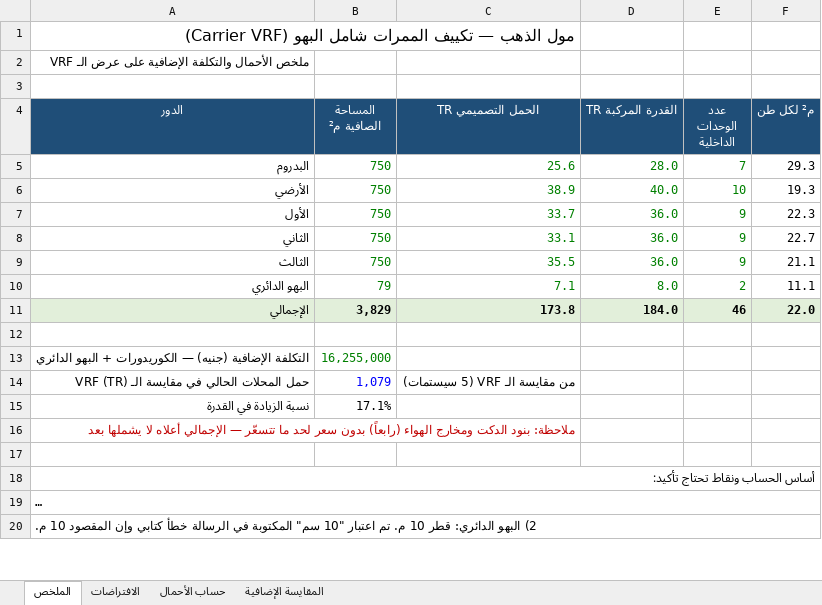
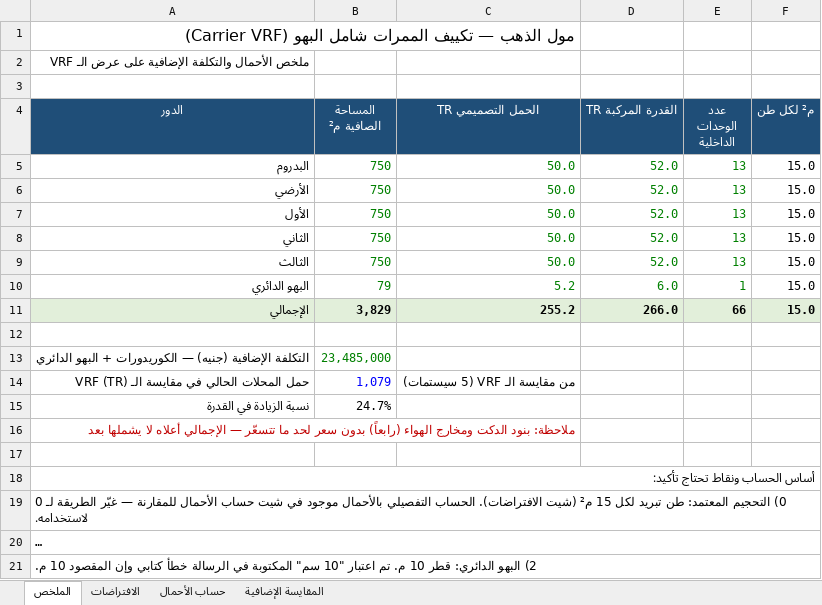
Before and after one commit to ITSysco/aircondition, an Excel workbook: mall_of_gold/Mall_of_Gold_Corridors_Lobby_VRF.xlsx, sheet الملخص, drawn as a sheet; only a part is shown; long unchanged cells end in …; values as stored, in another font and other column widths than the file's, no borders; the diff names each change by its address in the sheet, - before the commit and + after, or states it on an @@ line.

```diff
--- a/mall_of_gold/Mall_of_Gold_Corridors_Lobby_VRF.xlsx (sheet الملخص)
+++ b/mall_of_gold/Mall_of_Gold_Corridors_Lobby_VRF.xlsx (sheet الملخص)
-C5 (الحمل التصميمي TR): 25.6
+C5 (الحمل التصميمي TR): 50.0
-D5 (القدرة المركبة TR): 28.0
+D5 (القدرة المركبة TR): 52.0
-E5 (عدد الوحدات الداخلية): 7
+E5 (عدد الوحدات الداخلية): 13
-F5 (م² لكل طن): 29.3
+F5 (م² لكل طن): 15.0
-C6 (الحمل التصميمي TR): 38.9
+C6 (الحمل التصميمي TR): 50.0
-D6 (القدرة المركبة TR): 40.0
+D6 (القدرة المركبة TR): 52.0
-E6 (عدد الوحدات الداخلية): 10
+E6 (عدد الوحدات الداخلية): 13
-F6 (م² لكل طن): 19.3
+F6 (م² لكل طن): 15.0
-C7 (الحمل التصميمي TR): 33.7
+C7 (الحمل التصميمي TR): 50.0
-D7:D9 (القدرة المركبة TR): 36.0
+D7:D9 (القدرة المركبة TR): 52.0
-E7:E9 (عدد الوحدات الداخلية): 9
+E7:E9 (عدد الوحدات الداخلية): 13
-F7 (م² لكل طن): 22.3
+F7 (م² لكل طن): 15.0
-C8 (الحمل التصميمي TR): 33.1
+C8 (الحمل التصميمي TR): 50.0
-F8 (م² لكل طن): 22.7
+F8 (م² لكل طن): 15.0
-C9 (الحمل التصميمي TR): 35.5
+C9 (الحمل التصميمي TR): 50.0
-F9 (م² لكل طن): 21.1
+F9 (م² لكل طن): 15.0
-C10 (الحمل التصميمي TR): 7.1
+C10 (الحمل التصميمي TR): 5.2
-D10 (القدرة المركبة TR): 8.0
+D10 (القدرة المركبة TR): 6.0
-E10 (عدد الوحدات الداخلية): 2
+E10 (عدد الوحدات الداخلية): 1
-F10 (م² لكل طن): 11.1
+F10 (م² لكل طن): 15.0
-C11 (الحمل التصميمي TR): 173.8
+C11 (الحمل التصميمي TR): 255.2
-D11 (القدرة المركبة TR): 184.0
+D11 (القدرة المركبة TR): 266.0
-E11 (عدد الوحدات الداخلية): 46
+E11 (عدد الوحدات الداخلية): 66
-F11 (م² لكل طن): 22.0
+F11 (م² لكل طن): 15.0
-B13 (المساحة الصافية م²): 16,255,000
+B13 (المساحة الصافية م²): 23,485,000
-B15 (المساحة الصافية م²): 17.1%
+B15 (المساحة الصافية م²): 24.7%
+row 19: 0) التحجيم المعتمد: طن تبريد لكل 15 م² (شيت الافتراضات). الحساب التفصيلي بالأحمال موجود في شيت حساب الأحمال للمقارنة — غيّر الطريقة لـ 0 لاستخدامه.
```
Also changed, not shown: sheet حساب الأحمال, sheet المقايسة الإضافية, sheet الافتراضات, formulas that keep their value.
